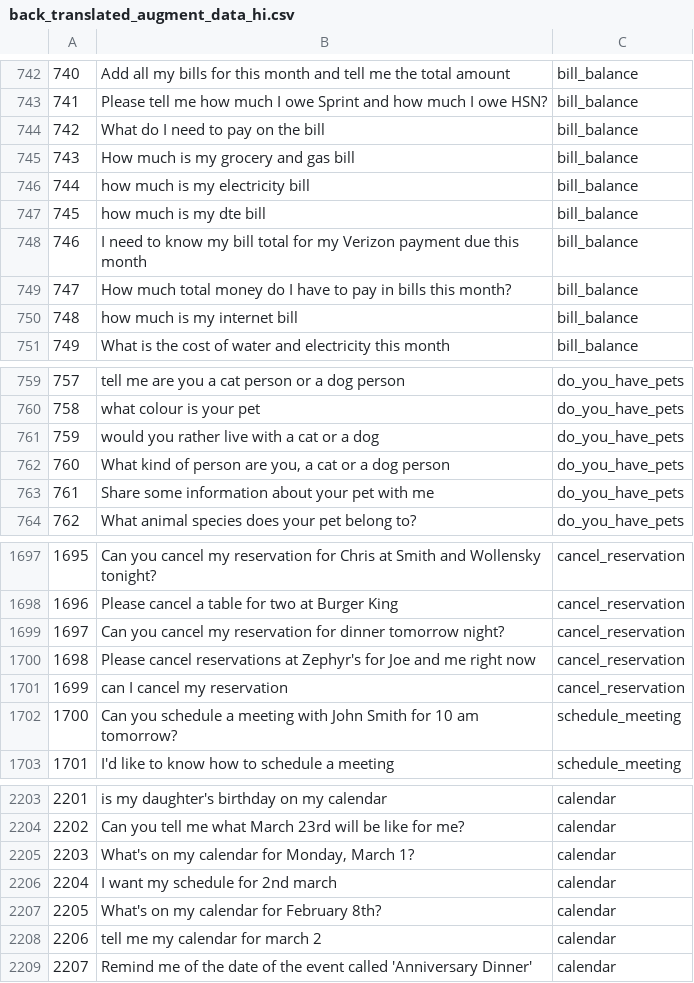
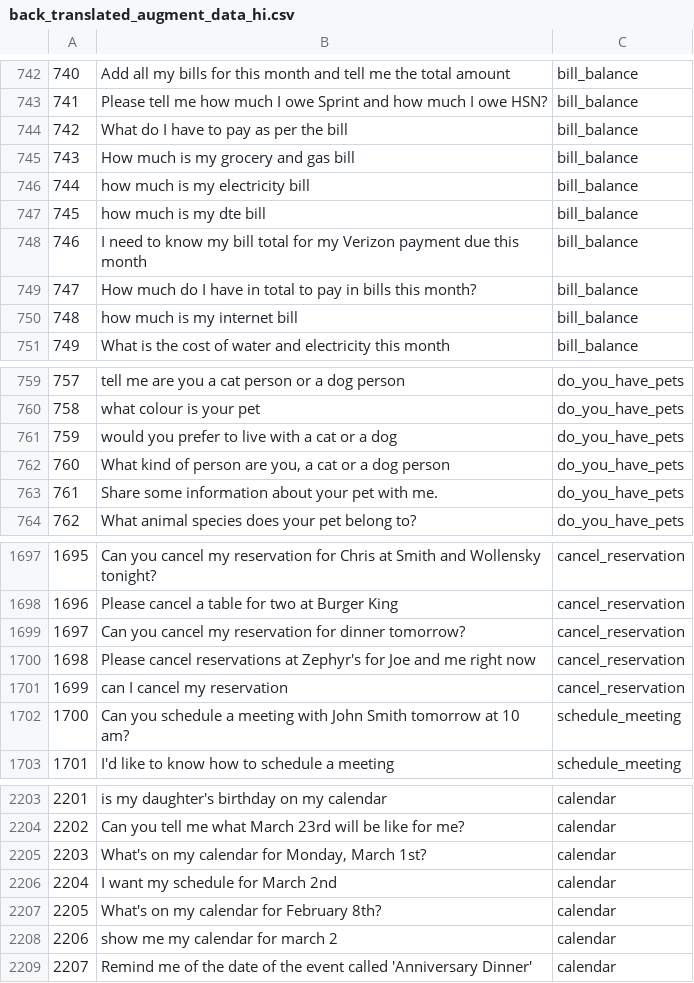
Before and after one commit to Mohitag94/MScDataScience_Project, a CSV file: Agument/Augment_Data/Back_Translation/back_translated_augment_data_hi.csv, drawn as a sheet; only a part is shown, gaps mark what is left out; the diff covers the shown part only.

```diff
--- a/Agument/Augment_Data/Back_Translation/back_translated_augment_data_hi.csv
+++ b/Agument/Augment_Data/Back_Translation/back_translated_augment_data_hi.csv
@@ -743,3 +743,3 @@
 741,Please tell me how much I owe Sprint and how much I owe HSN?,bill_balance
-742,What do I need to pay on the bill,bill_balance
+742,What do I have to pay as per the bill,bill_balance
 743,How much is my grocery and gas bill,bill_balance
@@ -748,3 +748,3 @@
 746,I need to know my bill total for my Verizon payment due this month,bill_balance
-747,How much total money do I have to pay in bills this month?,bill_balance
+747,How much do I have in total to pay in bills this month?,bill_balance
 748,how much is my internet bill,bill_balance
@@ -760,5 +760,5 @@
 758,what colour is your pet,do_you_have_pets
-759,would you rather live with a cat or a dog,do_you_have_pets
+759,would you prefer to live with a cat or a dog,do_you_have_pets
 760,"What kind of person are you, a cat or a dog person",do_you_have_pets
-761,Share some information about your pet with me,do_you_have_pets
+761,Share some information about your pet with me.,do_you_have_pets
 762,What animal species does your pet belong to?,do_you_have_pets
@@ -1698,6 +1698,6 @@
 1696,Please cancel a table for two at Burger King,cancel_reservation
-1697,Can you cancel my reservation for dinner tomorrow night?,cancel_reservation
+1697,Can you cancel my reservation for dinner tomorrow?,cancel_reservation
 1698,Please cancel reservations at Zephyr's for Joe and me right now,cancel_reservation
 1699,can I cancel my reservation,cancel_reservation
-1700,Can you schedule a meeting with John Smith for 10 am tomorrow?,schedule_meeting
+1700,Can you schedule a meeting with John Smith tomorrow at 10 am?,schedule_meeting
 1701,I'd like to know how to schedule a meeting,schedule_meeting
@@ -2204,6 +2204,6 @@
 2202,Can you tell me what March 23rd will be like for me?,calendar
-2203,"What's on my calendar for Monday, March 1?",calendar
-2204,I want my schedule for 2nd march,calendar
+2203,"What's on my calendar for Monday, March 1st?",calendar
+2204,I want my schedule for March 2nd,calendar
 2205,What's on my calendar for February 8th?,calendar
-2206,tell me my calendar for march 2,calendar
+2206,show me my calendar for march 2,calendar
 2207,Remind me of the date of the event called 'Anniversary Dinner',calendar
```
Also changed, not shown: 120 edited cells elsewhere in this file, Agument/Augment_Data/Back_Translation/back_translated_augment_data_de.csv, Agument/Augment_Data/Back_Translation/back_translated_augment_data_fr.csv, 6 other files.
